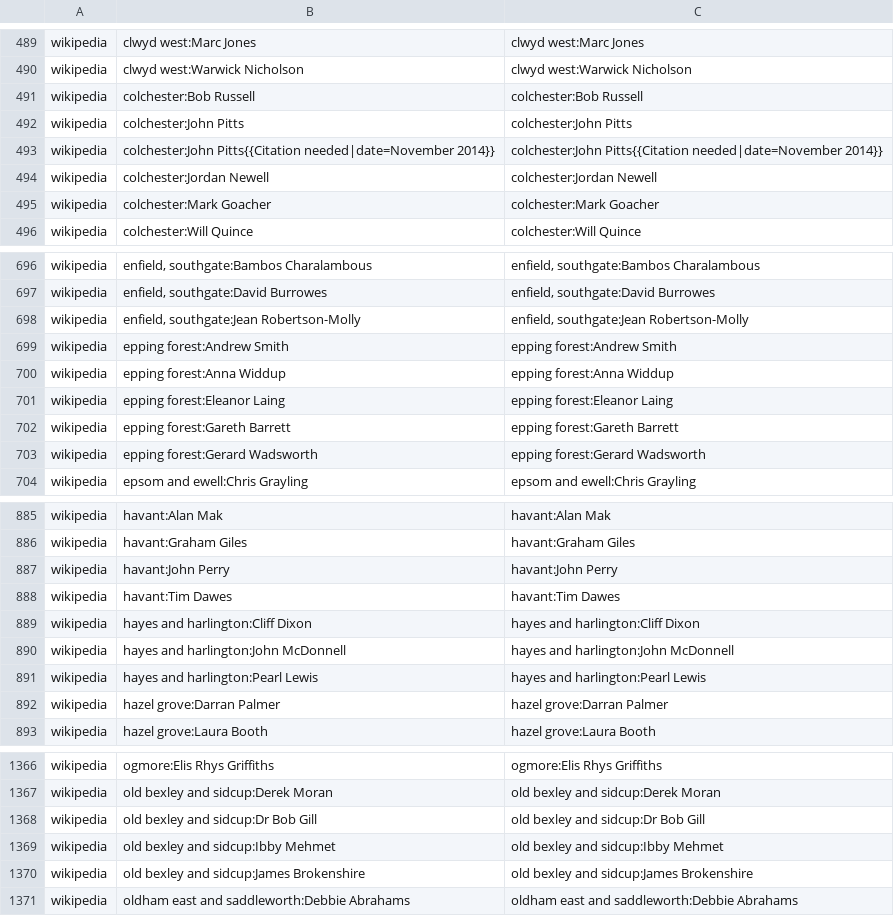
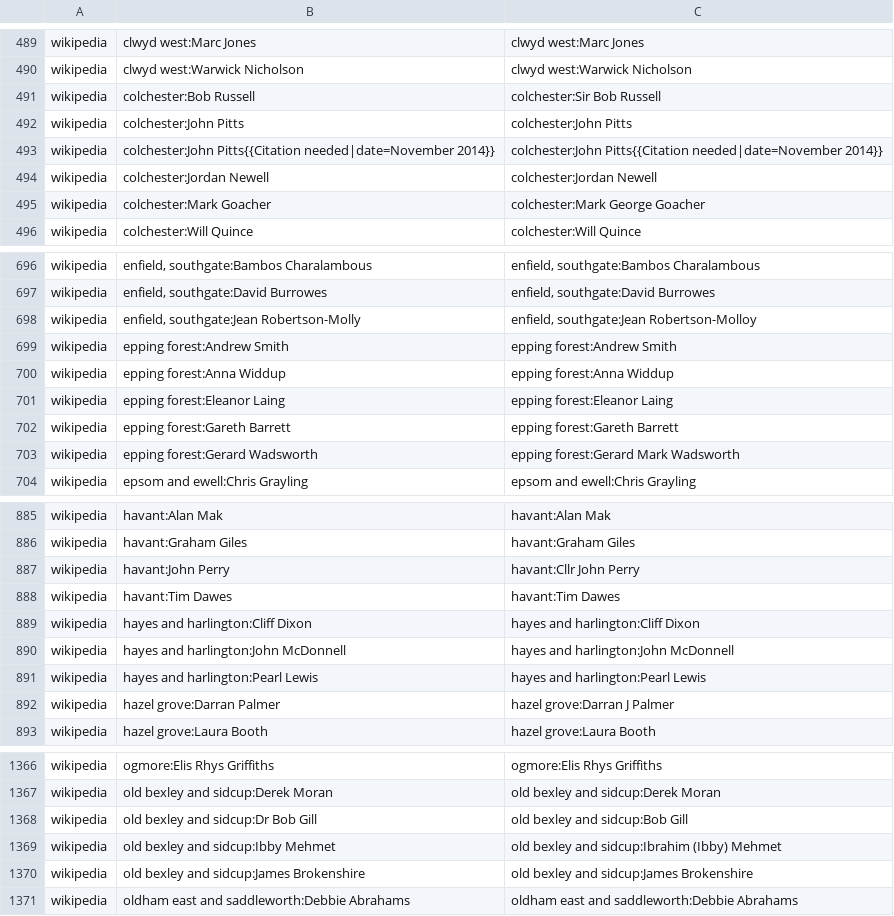
Before and after one commit to h2g2bob/ynmp-wikipedia-sync, a CSV file: mappings_candidate.csv, drawn as a sheet; only a part is shown, gaps mark what is left out; the diff covers the shown part only.

```diff
--- a/mappings_candidate.csv
+++ b/mappings_candidate.csv
@@ -490,3 +490,3 @@ wikipedia	clwyd west:Marc Jones	clwyd west:Marc Jones
 wikipedia	clwyd west:Warwick Nicholson	clwyd west:Warwick Nicholson
-wikipedia	colchester:Bob Russell	colchester:Bob Russell
+wikipedia	colchester:Bob Russell	colchester:Sir Bob Russell
 wikipedia	colchester:John Pitts	colchester:John Pitts
@@ -494,3 +494,3 @@ wikipedia	colchester:John Pitts{{Citation needed|date=November 2014}}	colchester
 wikipedia	colchester:Jordan Newell	colchester:Jordan Newell
-wikipedia	colchester:Mark Goacher	colchester:Mark Goacher
+wikipedia	colchester:Mark Goacher	colchester:Mark George Goacher
 wikipedia	colchester:Will Quince	colchester:Will Quince
@@ -697,3 +697,3 @@ wikipedia	enfield, southgate:Bambos Charalambous	enfield, southgate:Bambos Chara
 wikipedia	enfield, southgate:David Burrowes	enfield, southgate:David Burrowes
-wikipedia	enfield, southgate:Jean Robertson-Molly	enfield, southgate:Jean Robertson-Molly
+wikipedia	enfield, southgate:Jean Robertson-Molly	enfield, southgate:Jean Robertson-Molloy
 wikipedia	epping forest:Andrew Smith	epping forest:Andrew Smith
@@ -702,3 +702,3 @@ wikipedia	epping forest:Eleanor Laing	epping forest:Eleanor Laing
 wikipedia	epping forest:Gareth Barrett	epping forest:Gareth Barrett
-wikipedia	epping forest:Gerard Wadsworth	epping forest:Gerard Wadsworth
+wikipedia	epping forest:Gerard Wadsworth	epping forest:Gerard Mark Wadsworth
 wikipedia	epsom and ewell:Chris Grayling	epsom and ewell:Chris Grayling
@@ -886,3 +886,3 @@ wikipedia	havant:Alan Mak	havant:Alan Mak
 wikipedia	havant:Graham Giles	havant:Graham Giles
-wikipedia	havant:John Perry	havant:John Perry
+wikipedia	havant:John Perry	havant:Cllr John Perry
 wikipedia	havant:Tim Dawes	havant:Tim Dawes
@@ -891,3 +891,3 @@ wikipedia	hayes and harlington:John McDonnell	hayes and harlington:John McDonnel
 wikipedia	hayes and harlington:Pearl Lewis	hayes and harlington:Pearl Lewis
-wikipedia	hazel grove:Darran Palmer	hazel grove:Darran Palmer
+wikipedia	hazel grove:Darran Palmer	hazel grove:Darran J Palmer
 wikipedia	hazel grove:Laura Booth	hazel grove:Laura Booth
@@ -1367,4 +1367,4 @@ wikipedia	ogmore:Elis Rhys Griffiths	ogmore:Elis Rhys Griffiths
 wikipedia	old bexley and sidcup:Derek Moran	old bexley and sidcup:Derek Moran
-wikipedia	old bexley and sidcup:Dr Bob Gill	old bexley and sidcup:Dr Bob Gill
-wikipedia	old bexley and sidcup:Ibby Mehmet	old bexley and sidcup:Ibby Mehmet
+wikipedia	old bexley and sidcup:Dr Bob Gill	old bexley and sidcup:Bob Gill
+wikipedia	old bexley and sidcup:Ibby Mehmet	old bexley and sidcup:Ibrahim (Ibby) Mehmet
 wikipedia	old bexley and sidcup:James Brokenshire	old bexley and sidcup:James Brokenshire
```
Also changed, not shown: 28 edited cells elsewhere in this file.
